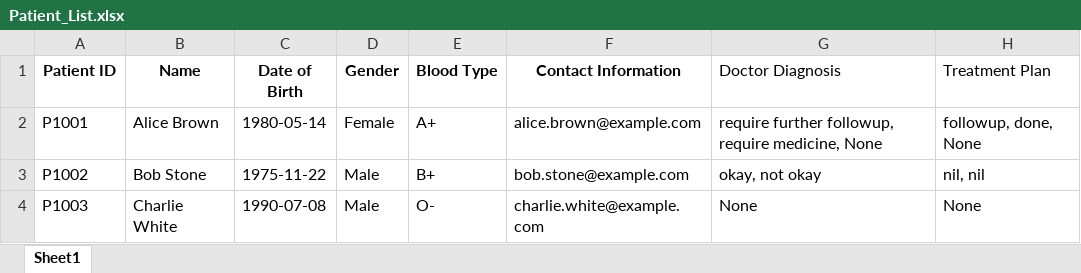
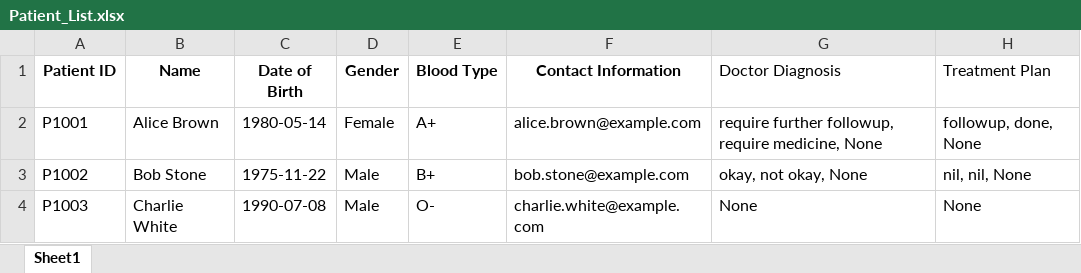
Before and after one commit to SohZiXiang/Hospital-Management-OOP-Project, an Excel workbook: data/Patient_List.xlsx, sheet Sheet1, drawn as a sheet; values as stored, in another font and other column widths than the file's, no borders; the diff names each change by its address in the sheet, - before the commit and + after, or states it on an @@ line.

```diff
--- a/data/Patient_List.xlsx (sheet Sheet1)
+++ b/data/Patient_List.xlsx (sheet Sheet1)
-G3 (Doctor Diagnosis): okay, not okay
+G3 (Doctor Diagnosis): okay, not okay, None
-H3 (Treatment Plan): nil, nil
+H3 (Treatment Plan): nil, nil, None
```
Also changed, not shown: data/Availability_List.xlsx, 10 other files.
